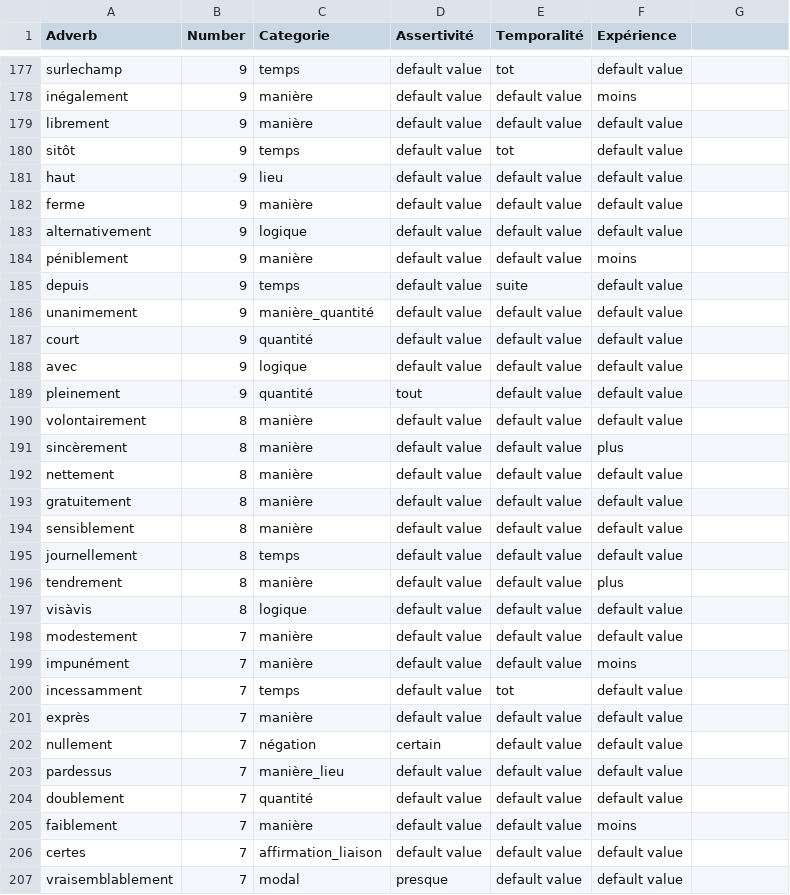
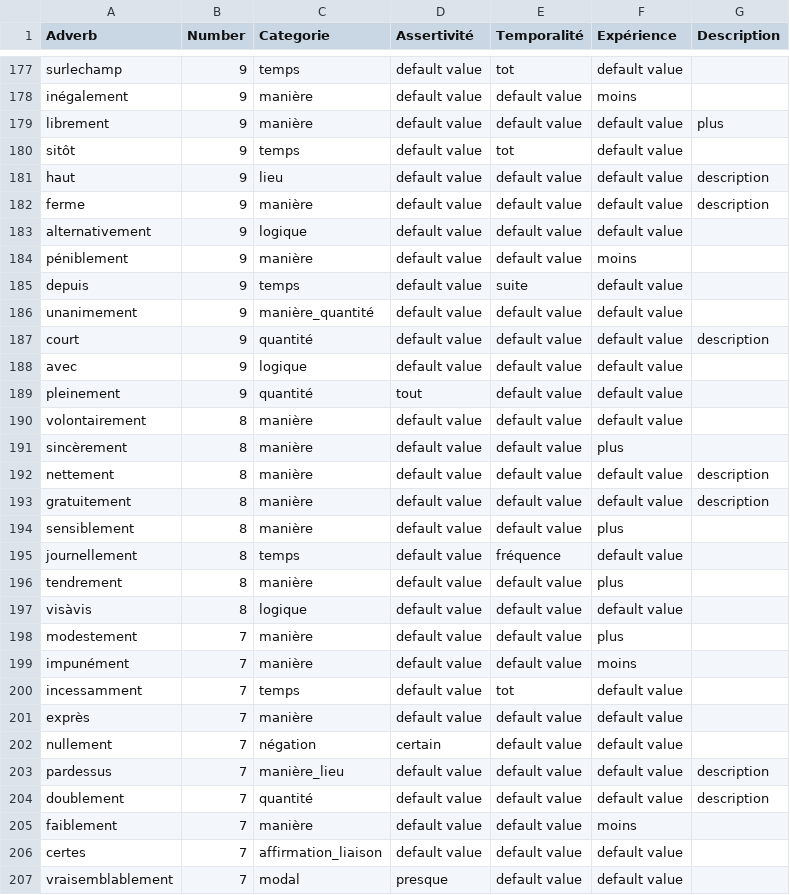
Before and after one commit to LHST-EPFL/eloge_academie, a CSV file: Data/Results/Adverbs.csv, drawn as a sheet; only a part is shown, gaps mark what is left out; the diff covers the shown part only.

```diff
--- a/Data/Results/Adverbs.csv
+++ b/Data/Results/Adverbs.csv
@@ -1 +1 @@
-Adverb,Number,Categorie,Assertivité,Temporalité,Expérience
+Adverb,Number,Categorie,Assertivité,Temporalité,Expérience,Description
@@ -178,6 +178,6 @@ surlechamp,9,temps,default value,tot,default value
 inégalement,9,manière,default value,default value,moins
-librement,9,manière,default value,default value,default value
+librement,9,manière,default value,default value,default value,plus
 sitôt,9,temps,default value,tot,default value
-haut,9,lieu,default value,default value,default value
-ferme,9,manière,default value,default value,default value
+haut,9,lieu,default value,default value,default value,description
+ferme,9,manière,default value,default value,default value,description
 alternativement,9,logique,default value,default value,default value
@@ -186,3 +186,3 @@ depuis,9,temps,default value,suite,default value
 unanimement,9,manière_quantité,default value,default value,default value
-court,9,quantité,default value,default value,default value
+court,9,quantité,default value,default value,default value,description
 avec,9,logique,default value,default value,default value
@@ -191,9 +191,9 @@ volontairement,8,manière,default value,default value,default value
 sincèrement,8,manière,default value,default value,plus
-nettement,8,manière,default value,default value,default value
-gratuitement,8,manière,default value,default value,default value
-sensiblement,8,manière,default value,default value,default value
-journellement,8,temps,default value,default value,default value
+nettement,8,manière,default value,default value,default value,description
+gratuitement,8,manière,default value,default value,default value,description
+sensiblement,8,manière,default value,default value,plus
+journellement,8,temps,default value,fréquence,default value
 tendrement,8,manière,default value,default value,plus
 visàvis,8,logique,default value,default value,default value
-modestement,7,manière,default value,default value,default value
+modestement,7,manière,default value,default value,plus
 impunément,7,manière,default value,default value,moins
@@ -202,4 +202,4 @@ exprès,7,manière,default value,default value,default value
 nullement,7,négation,certain,default value,default value
-pardessus,7,manière_lieu,default value,default value,default value
-doublement,7,quantité,default value,default value,default value
+pardessus,7,manière_lieu,default value,default value,default value,description
+doublement,7,quantité,default value,default value,default value,description
 faiblement,7,manière,default value,default value,moins
```
Also changed, not shown: 24 edited cells elsewhere in this file, Data/Results/ADV_BIG.csv, 44 other files.
